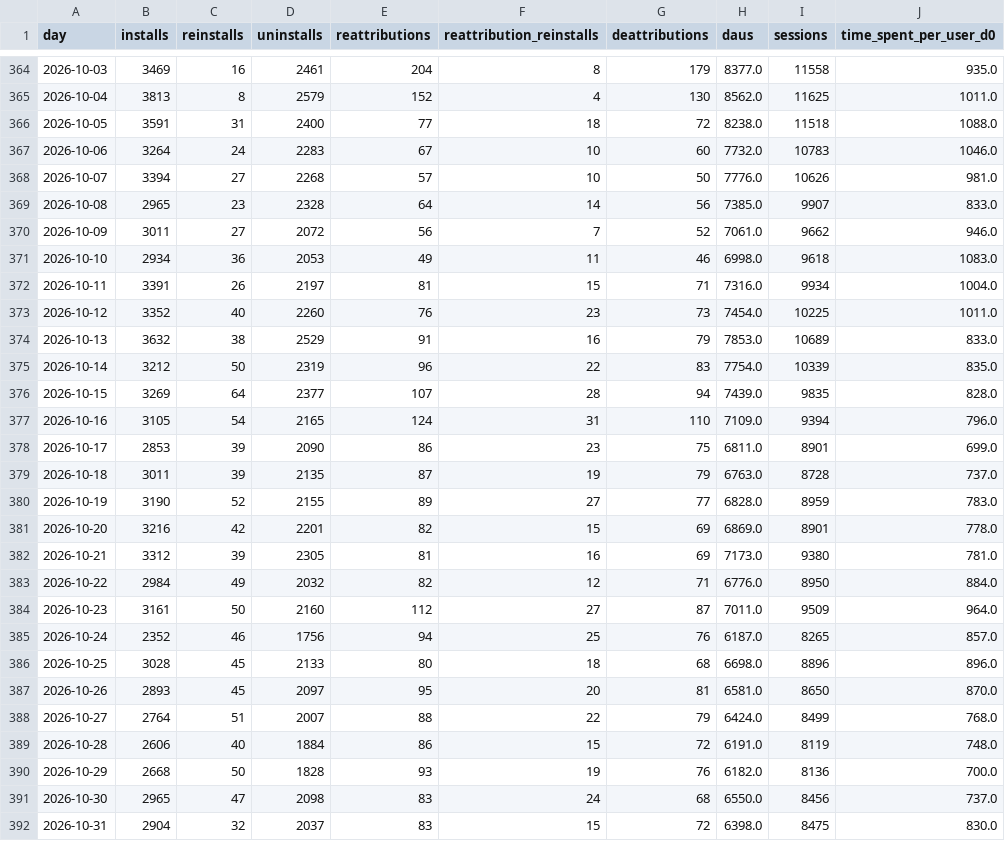
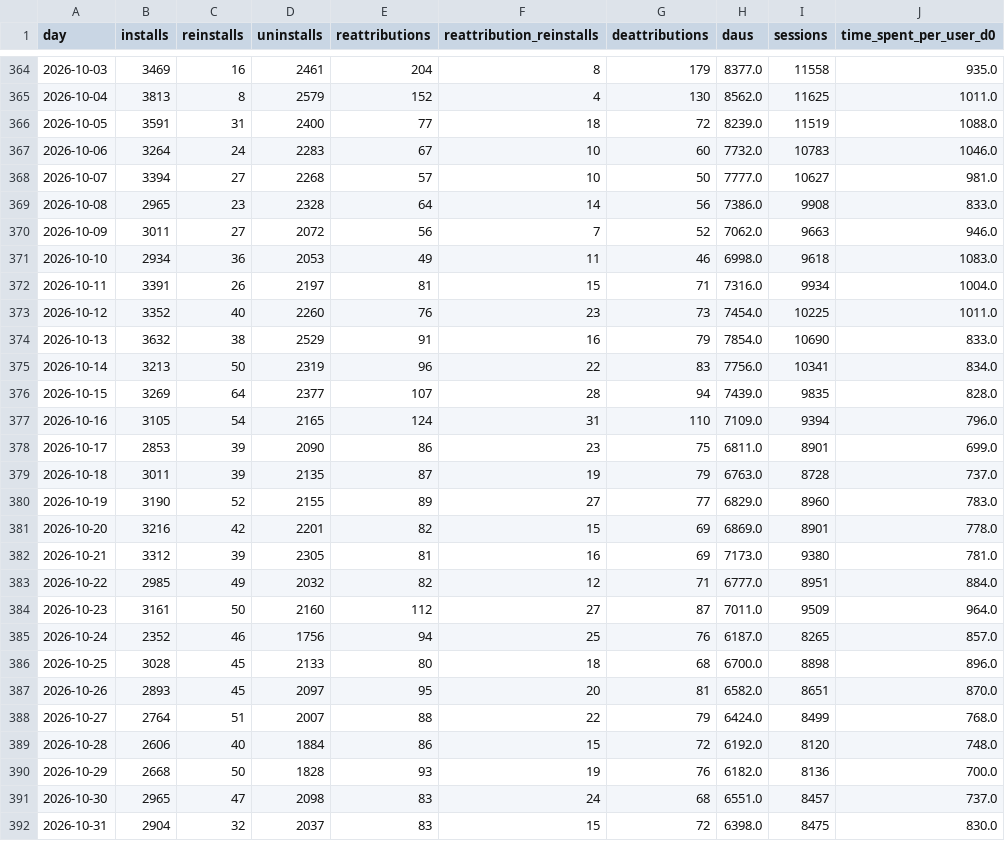
Before and after one commit to kshitijbhatiakaul/tuktuki-master-tracker, a CSV file: data/behaviour/daily.csv, drawn as a sheet; only a part is shown, gaps mark what is left out; the diff covers the shown part only.

```diff
--- a/data/behaviour/daily.csv
+++ b/data/behaviour/daily.csv
@@ -365,7 +365,7 @@ day,installs,reinstalls,uninstalls,reattributions,reattribution_reinstalls,deatt
 2026-10-04,3813,8,2579,152,4,130,8562.0,11625,1011.0
-2026-10-05,3591,31,2400,77,18,72,8238.0,11518,1088.0
+2026-10-05,3591,31,2400,77,18,72,8239.0,11519,1088.0
 2026-10-06,3264,24,2283,67,10,60,7732.0,10783,1046.0
-2026-10-07,3394,27,2268,57,10,50,7776.0,10626,981.0
-2026-10-08,2965,23,2328,64,14,56,7385.0,9907,833.0
-2026-10-09,3011,27,2072,56,7,52,7061.0,9662,946.0
+2026-10-07,3394,27,2268,57,10,50,7777.0,10627,981.0
+2026-10-08,2965,23,2328,64,14,56,7386.0,9908,833.0
+2026-10-09,3011,27,2072,56,7,52,7062.0,9663,946.0
 2026-10-10,2934,36,2053,49,11,46,6998.0,9618,1083.0
@@ -373,4 +373,4 @@ day,installs,reinstalls,uninstalls,reattributions,reattribution_reinstalls,deatt
 2026-10-12,3352,40,2260,76,23,73,7454.0,10225,1011.0
-2026-10-13,3632,38,2529,91,16,79,7853.0,10689,833.0
-2026-10-14,3212,50,2319,96,22,83,7754.0,10339,835.0
+2026-10-13,3632,38,2529,91,16,79,7854.0,10690,833.0
+2026-10-14,3213,50,2319,96,22,83,7756.0,10341,834.0
 2026-10-15,3269,64,2377,107,28,94,7439.0,9835,828.0
@@ -379,14 +379,14 @@ day,installs,reinstalls,uninstalls,reattributions,reattribution_reinstalls,deatt
 2026-10-18,3011,39,2135,87,19,79,6763.0,8728,737.0
-2026-10-19,3190,52,2155,89,27,77,6828.0,8959,783.0
+2026-10-19,3190,52,2155,89,27,77,6829.0,8960,783.0
 2026-10-20,3216,42,2201,82,15,69,6869.0,8901,778.0
 2026-10-21,3312,39,2305,81,16,69,7173.0,9380,781.0
-2026-10-22,2984,49,2032,82,12,71,6776.0,8950,884.0
+2026-10-22,2985,49,2032,82,12,71,6777.0,8951,884.0
 2026-10-23,3161,50,2160,112,27,87,7011.0,9509,964.0
 2026-10-24,2352,46,1756,94,25,76,6187.0,8265,857.0
-2026-10-25,3028,45,2133,80,18,68,6698.0,8896,896.0
-2026-10-26,2893,45,2097,95,20,81,6581.0,8650,870.0
+2026-10-25,3028,45,2133,80,18,68,6700.0,8898,896.0
+2026-10-26,2893,45,2097,95,20,81,6582.0,8651,870.0
 2026-10-27,2764,51,2007,88,22,79,6424.0,8499,768.0
-2026-10-28,2606,40,1884,86,15,72,6191.0,8119,748.0
+2026-10-28,2606,40,1884,86,15,72,6192.0,8120,748.0
 2026-10-29,2668,50,1828,93,19,76,6182.0,8136,700.0
-2026-10-30,2965,47,2098,83,24,68,6550.0,8456,737.0
+2026-10-30,2965,47,2098,83,24,68,6551.0,8457,737.0
 2026-10-31,2904,32,2037,83,15,72,6398.0,8475,830.0
```
Also changed, not shown: 43 edited cells elsewhere in this file, data/behaviour/chanday.csv, data/behaviour/channels.csv, 17 other files.
